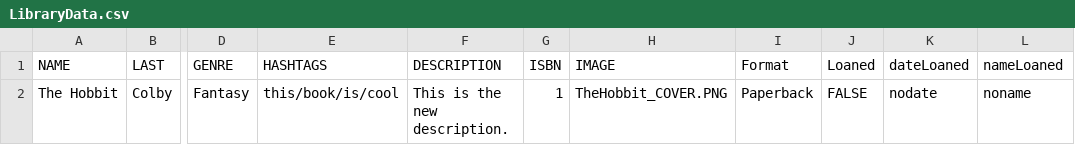
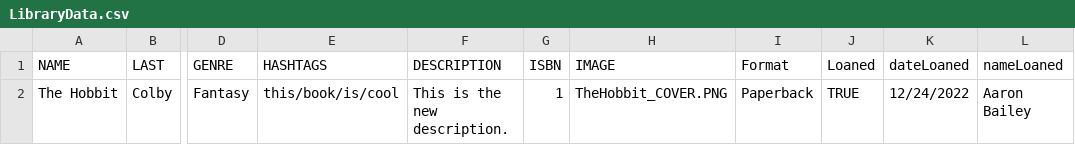
Before and after one commit to bagoferasers/LibraryProject, a CSV file: Home Library/data/LibraryData.csv, drawn as a sheet; only a part is shown, gaps mark what is left out; the diff names each change by its address in the sheet, - before the commit and + after, or states it on an @@ line.

```diff
--- a/Home Library/data/LibraryData.csv
+++ b/Home Library/data/LibraryData.csv
-J2 (Loaned): FALSE
+J2 (Loaned): TRUE
-K2 (dateLoaned): nodate
+K2 (dateLoaned): 12/24/2022
-L2 (nameLoaned): noname
+L2 (nameLoaned): Aaron Bailey
```
Also changed, not shown: 51 other files.
